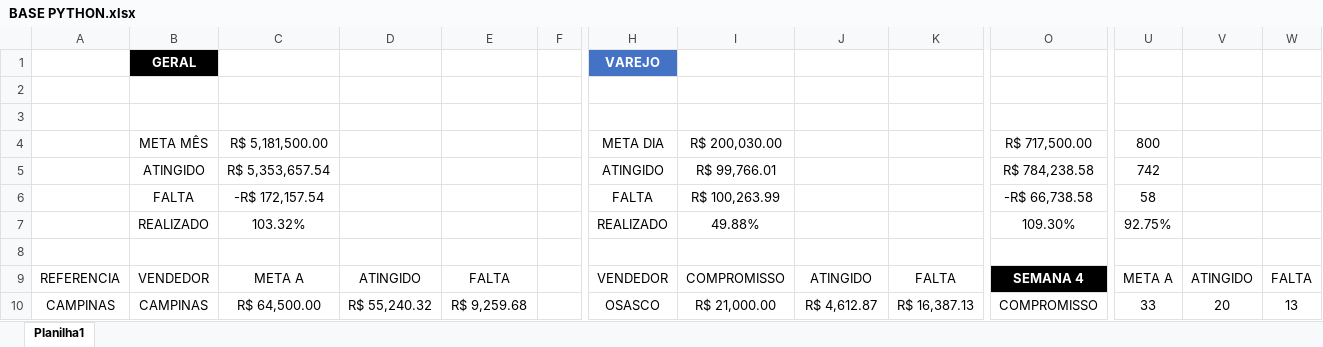
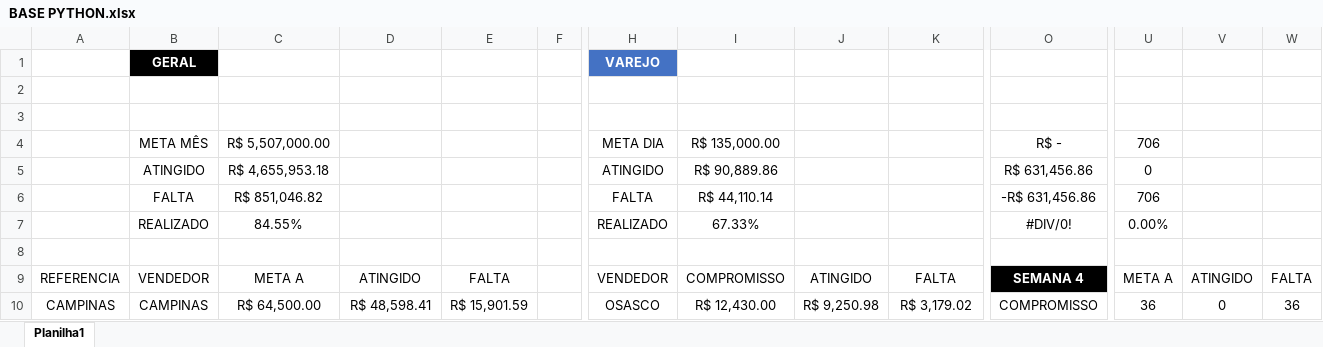
Before and after one commit to JoaoCanhadas/acompanhamento-diario, an Excel workbook: BASE PYTHON.xlsx, sheet Planilha1, drawn as a sheet; only a part is shown, gaps mark what is left out; values as stored, in another font and other column widths than the file's, no borders; table styles not drawn; the diff covers the shown part only; the diff names each change by its address in the sheet, - before the commit and + after, or states it on an @@ line.

Commit message:
Dados atualizados em 25/06/2026 08:33

```diff
--- a/BASE PYTHON.xlsx (sheet Planilha1)
+++ b/BASE PYTHON.xlsx (sheet Planilha1)
-C4: R$ 5,181,500.00
+C4: R$ 5,507,000.00
-I4: R$ 200,030.00
+I4: R$ 135,000.00
-O4: R$ 717,500.00
+O4: R$ -
-U4: 800
+U4: 706
-C5: R$ 5,353,657.54
+C5: R$ 4,655,953.18
-I5: R$ 99,766.01
+I5: R$ 90,889.86
-O5: R$ 784,238.58
+O5: R$ 631,456.86
-U5: 742
+U5: 0
-C6: -R$ 172,157.54
+C6: R$ 851,046.82
-I6: R$ 100,263.99
+I6: R$ 44,110.14
-O6: -R$ 66,738.58
+O6: -R$ 631,456.86
-U6: 58
+U6: 706
-C7: 103.32%
+C7: 84.55%
-I7: 49.88%
+I7: 67.33%
-O7: 109.30%
+O7: #DIV/0!
-U7: 92.75%
+U7: 0.00%
-D10: R$ 55,240.32
+D10: R$ 48,598.41
-E10: R$ 9,259.68
+E10: R$ 15,901.59
-I10: R$ 21,000.00
+I10: R$ 12,430.00
-J10: R$ 4,612.87
+J10: R$ 9,250.98
-K10: R$ 16,387.13
+K10: R$ 3,179.02
-U10: 33
+U10: 36
-V10: 20
+V10: 0
-W10: 13
+W10: 36
```
Also changed, not shown: 1 removed row and 264 edited cells elsewhere in this sheet, formulas that keep their value.
